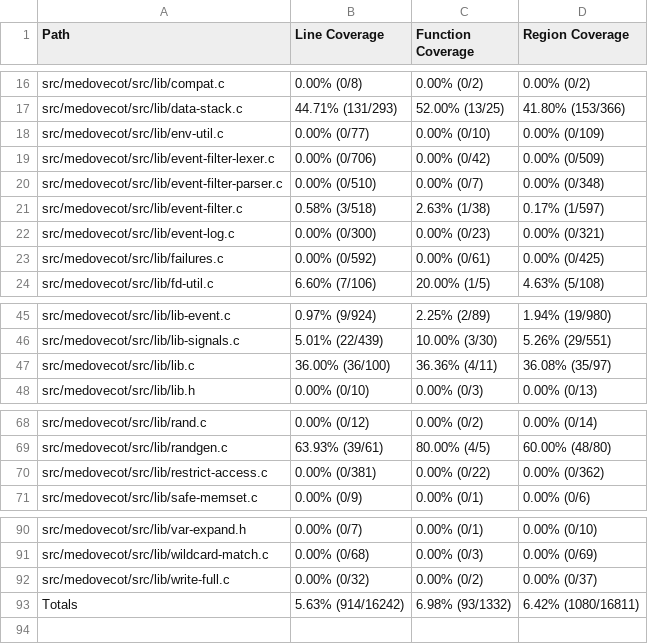
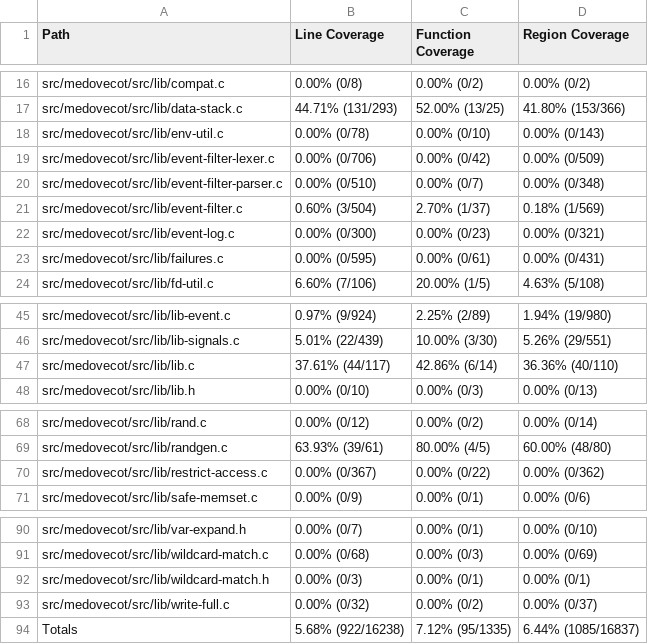
Before and after one commit to workerTmp/liossa_5, a CSV file: myWeb/CsvCov_medovecot_fuzz_test_mail_html2text.csv, drawn as a sheet; only a part is shown, gaps mark what is left out.

```diff
--- a/myWeb/CsvCov_medovecot_fuzz_test_mail_html2text.csv
+++ b/myWeb/CsvCov_medovecot_fuzz_test_mail_html2text.csv
@@ -17,8 +17,8 @@ src/medovecot/src/lib/compat.c,0.00% (0/8),0.00% (0/2),0.00% (0/2)
 src/medovecot/src/lib/data-stack.c,44.71% (131/293),52.00% (13/25),41.80% (153/366)
-src/medovecot/src/lib/env-util.c,0.00% (0/77),0.00% (0/10),0.00% (0/109)
+src/medovecot/src/lib/env-util.c,0.00% (0/78),0.00% (0/10),0.00% (0/143)
 src/medovecot/src/lib/event-filter-lexer.c,0.00% (0/706),0.00% (0/42),0.00% (0/509)
 src/medovecot/src/lib/event-filter-parser.c,0.00% (0/510),0.00% (0/7),0.00% (0/348)
-src/medovecot/src/lib/event-filter.c,0.58% (3/518),2.63% (1/38),0.17% (1/597)
+src/medovecot/src/lib/event-filter.c,0.60% (3/504),2.70% (1/37),0.18% (1/569)
 src/medovecot/src/lib/event-log.c,0.00% (0/300),0.00% (0/23),0.00% (0/321)
-src/medovecot/src/lib/failures.c,0.00% (0/592),0.00% (0/61),0.00% (0/425)
+src/medovecot/src/lib/failures.c,0.00% (0/595),0.00% (0/61),0.00% (0/431)
 src/medovecot/src/lib/fd-util.c,6.60% (7/106),20.00% (1/5),4.63% (5/108)
@@ -46,3 +46,3 @@ src/medovecot/src/lib/lib-event.c,0.97% (9/924),2.25% (2/89),1.94% (19/980)
 src/medovecot/src/lib/lib-signals.c,5.01% (22/439),10.00% (3/30),5.26% (29/551)
-src/medovecot/src/lib/lib.c,36.00% (36/100),36.36% (4/11),36.08% (35/97)
+src/medovecot/src/lib/lib.c,37.61% (44/117),42.86% (6/14),36.36% (40/110)
 src/medovecot/src/lib/lib.h,0.00% (0/10),0.00% (0/3),0.00% (0/13)
@@ -69,3 +69,3 @@ src/medovecot/src/lib/rand.c,0.00% (0/12),0.00% (0/2),0.00% (0/14)
 src/medovecot/src/lib/randgen.c,63.93% (39/61),80.00% (4/5),60.00% (48/80)
-src/medovecot/src/lib/restrict-access.c,0.00% (0/381),0.00% (0/22),0.00% (0/362)
+src/medovecot/src/lib/restrict-access.c,0.00% (0/367),0.00% (0/22),0.00% (0/362)
 src/medovecot/src/lib/safe-memset.c,0.00% (0/9),0.00% (0/1),0.00% (0/6)
@@ -91,3 +91,4 @@ src/medovecot/src/lib/var-expand.h,0.00% (0/7),0.00% (0/1),0.00% (0/10)
 src/medovecot/src/lib/wildcard-match.c,0.00% (0/68),0.00% (0/3),0.00% (0/69)
+src/medovecot/src/lib/wildcard-match.h,0.00% (0/3),0.00% (0/1),0.00% (0/1)
 src/medovecot/src/lib/write-full.c,0.00% (0/32),0.00% (0/2),0.00% (0/37)
-Totals,5.63% (914/16242),6.98% (93/1332),6.42% (1080/16811)
+Totals,5.68% (922/16238),7.12% (95/1335),6.44% (1085/16837)
```
Also changed, not shown: 2 other files.
